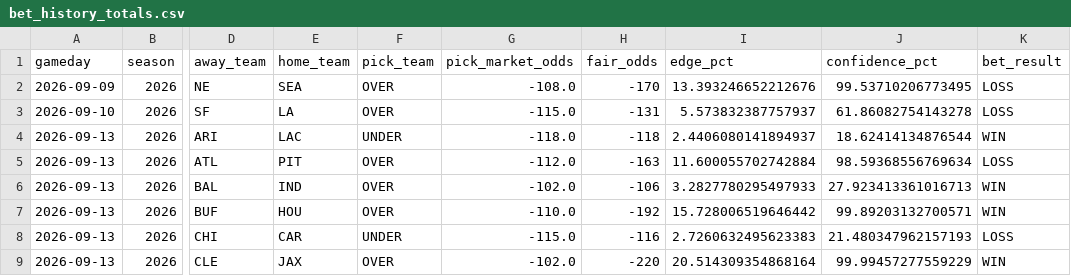
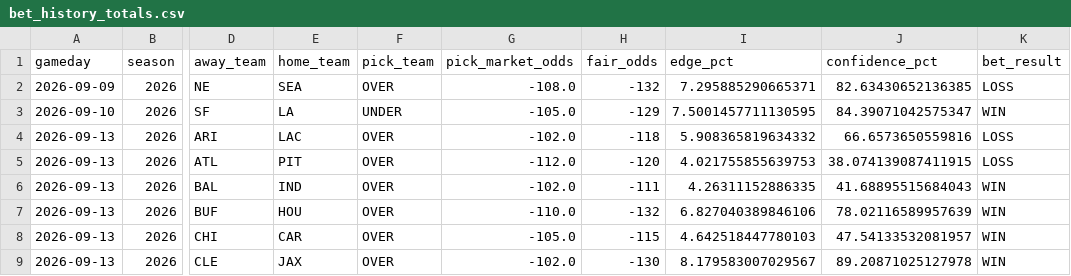
Before and after one commit to kirbypuckett031460-web/nflml, a CSV file: published/bet_history_totals.csv, drawn as a sheet; only a part is shown, gaps mark what is left out; the diff covers the shown part only; the diff names each change by its address in the sheet, - before the commit and + after, or states it on an @@ line.

```diff
--- a/published/bet_history_totals.csv
+++ b/published/bet_history_totals.csv
-H2 (fair_odds): -170
+H2 (fair_odds): -132
-I2 (edge_pct): 13.393246652212676
+I2 (edge_pct): 7.295885290665371
-J2 (confidence_pct): 99.53710206773495
+J2 (confidence_pct): 82.63430652136385
-F3 (pick_team): OVER
+F3 (pick_team): UNDER
-G3 (pick_market_odds): -115.0
+G3 (pick_market_odds): -105.0
-H3 (fair_odds): -131
+H3 (fair_odds): -129
-I3 (edge_pct): 5.573832387757937
+I3 (edge_pct): 7.5001457711130595
-J3 (confidence_pct): 61.86082754143278
+J3 (confidence_pct): 84.39071042575347
-K3 (bet_result): LOSS
+K3 (bet_result): WIN
-F4 (pick_team): UNDER
+F4 (pick_team): OVER
-G4 (pick_market_odds): -118.0
+G4 (pick_market_odds): -102.0
-I4 (edge_pct): 2.4406080141894937
+I4 (edge_pct): 5.908365819634332
-J4 (confidence_pct): 18.62414134876544
+J4 (confidence_pct): 66.6573650559816
-K4 (bet_result): WIN
+K4 (bet_result): LOSS
-H5 (fair_odds): -163
+H5 (fair_odds): -120
-I5 (edge_pct): 11.600055702742884
+I5 (edge_pct): 4.021755855639753
-J5 (confidence_pct): 98.59368556769634
+J5 (confidence_pct): 38.074139087411915
-H6 (fair_odds): -106
+H6 (fair_odds): -111
-I6 (edge_pct): 3.2827780295497933
+I6 (edge_pct): 4.26311152886335
-J6 (confidence_pct): 27.923413361016713
+J6 (confidence_pct): 41.68895515684043
-H7 (fair_odds): -192
+H7 (fair_odds): -132
-I7 (edge_pct): 15.728006519646442
+I7 (edge_pct): 6.827040389846106
-J7 (confidence_pct): 99.89203132700571
+J7 (confidence_pct): 78.02116589957639
-F8 (pick_team): UNDER
+F8 (pick_team): OVER
-G8 (pick_market_odds): -115.0
+G8 (pick_market_odds): -105.0
-H8 (fair_odds): -116
+H8 (fair_odds): -115
-I8 (edge_pct): 2.7260632495623383
+I8 (edge_pct): 4.642518447780103
-J8 (confidence_pct): 21.480347962157193
+J8 (confidence_pct): 47.54133532081957
-K8 (bet_result): LOSS
+K8 (bet_result): WIN
-H9 (fair_odds): -220
+H9 (fair_odds): -130
-I9 (edge_pct): 20.514309354868164
+I9 (edge_pct): 8.179583007029567
-J9 (confidence_pct): 99.99457277559229
+J9 (confidence_pct): 89.20871025127978
```
Also changed, not shown: 30 edited cells elsewhere in this file, published/bet_history.csv, published/clv_watchlist_moneyline.csv, 4 other files.
